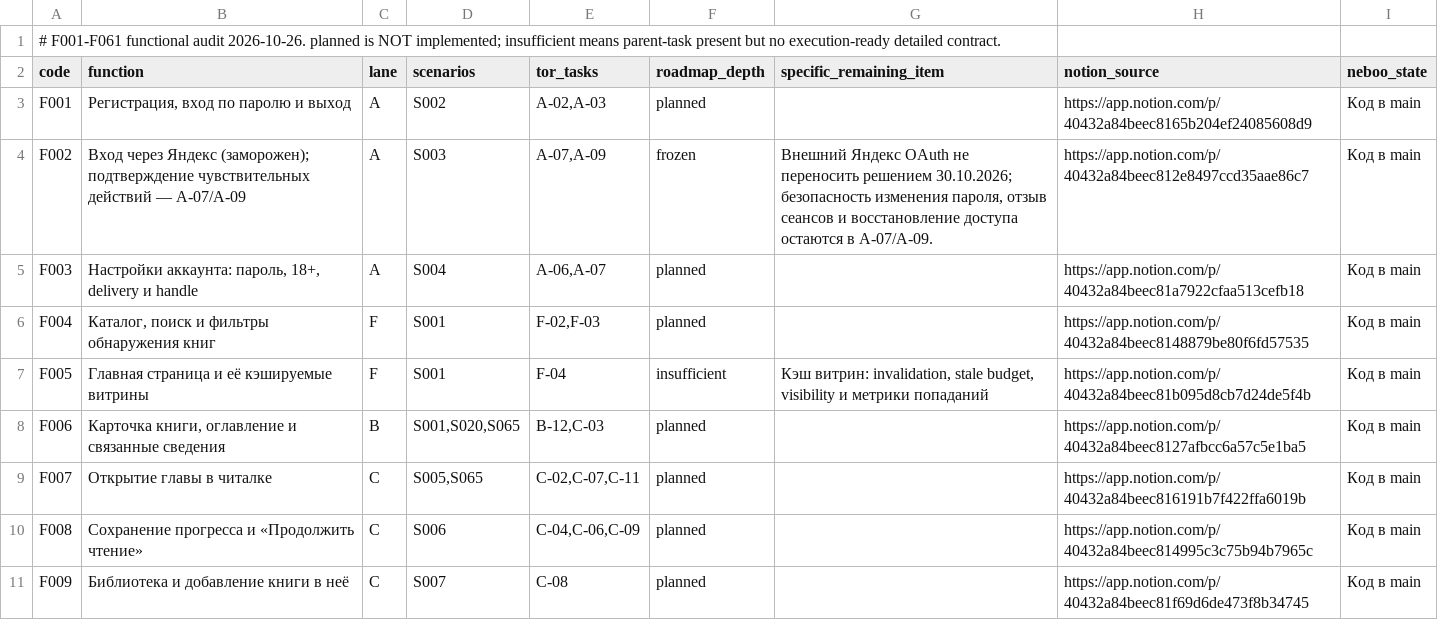
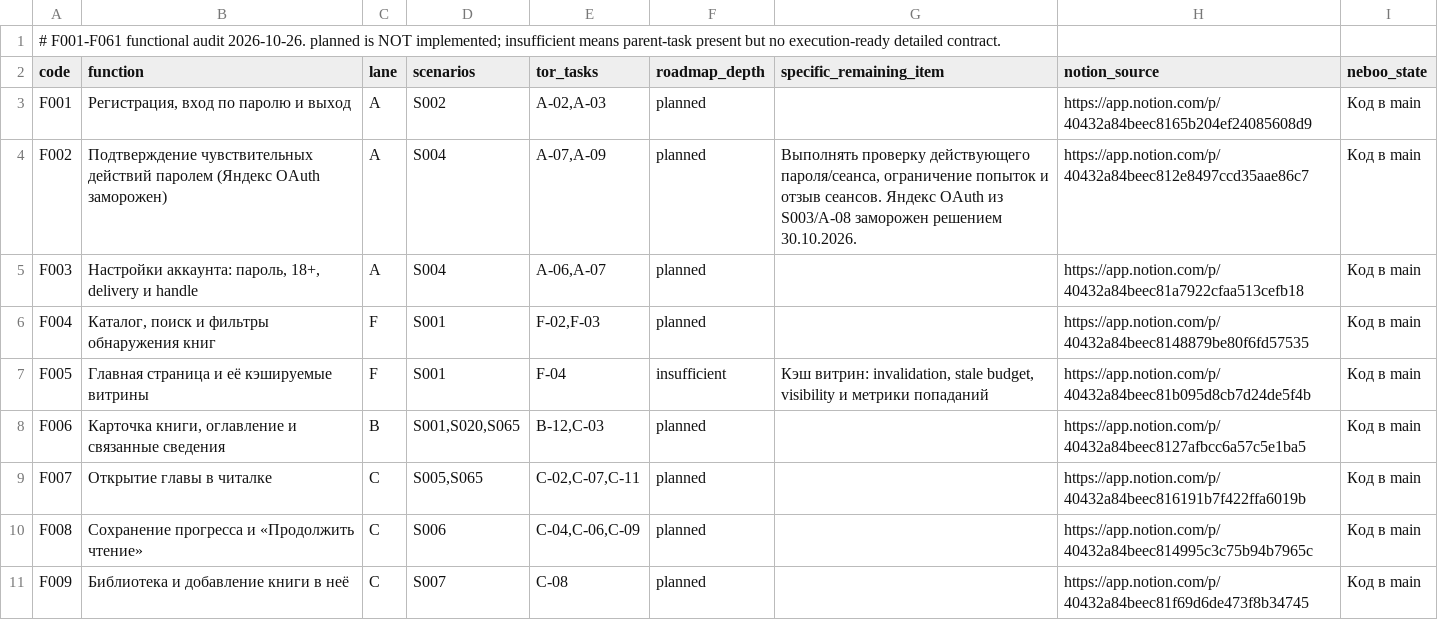
Before and after one commit to calex794/tor, a TSV file: docs/roadmap/functions-coverage-audit.tsv, drawn as a sheet; only a part is shown.

Commit message:
docs(A): keep password step-up active while freezing Yandex OAuth

```diff
--- a/docs/roadmap/functions-coverage-audit.tsv
+++ b/docs/roadmap/functions-coverage-audit.tsv
@@ -3,3 +3,3 @@ code	function	lane	scenarios	tor_tasks	roadmap_depth	specific_remaining_item	not
 F001	Регистрация, вход по паролю и выход	A	S002	A-02,A-03	planned		https://app.notion.com/p/40432a84beec8165b204ef24085608d9	Код в main
-F002	Вход через Яндекс (заморожен); подтверждение чувствительных действий — A-07/A-09	A	S003	A-07,A-09	frozen	Внешний Яндекс OAuth не переносить решением 30.10.2026; безопасность изменения пароля, отзыв сеансов и восстановление доступа остаются в A-07/A-09.	https://app.notion.com/p/40432a84beec812e8497ccd35aae86c7	Код в main
+F002	Подтверждение чувствительных действий паролем (Яндекс OAuth заморожен)	A	S004	A-07,A-09	planned	Выполнять проверку действующего пароля/сеанса, ограничение попыток и отзыв сеансов. Яндекс OAuth из S003/A-08 заморожен решением 30.10.2026.	https://app.notion.com/p/40432a84beec812e8497ccd35aae86c7	Код в main
 F003	Настройки аккаунта: пароль, 18+, delivery и handle	A	S004	A-06,A-07	planned		https://app.notion.com/p/40432a84beec81a7922cfaa513cefb18	Код в main
```
